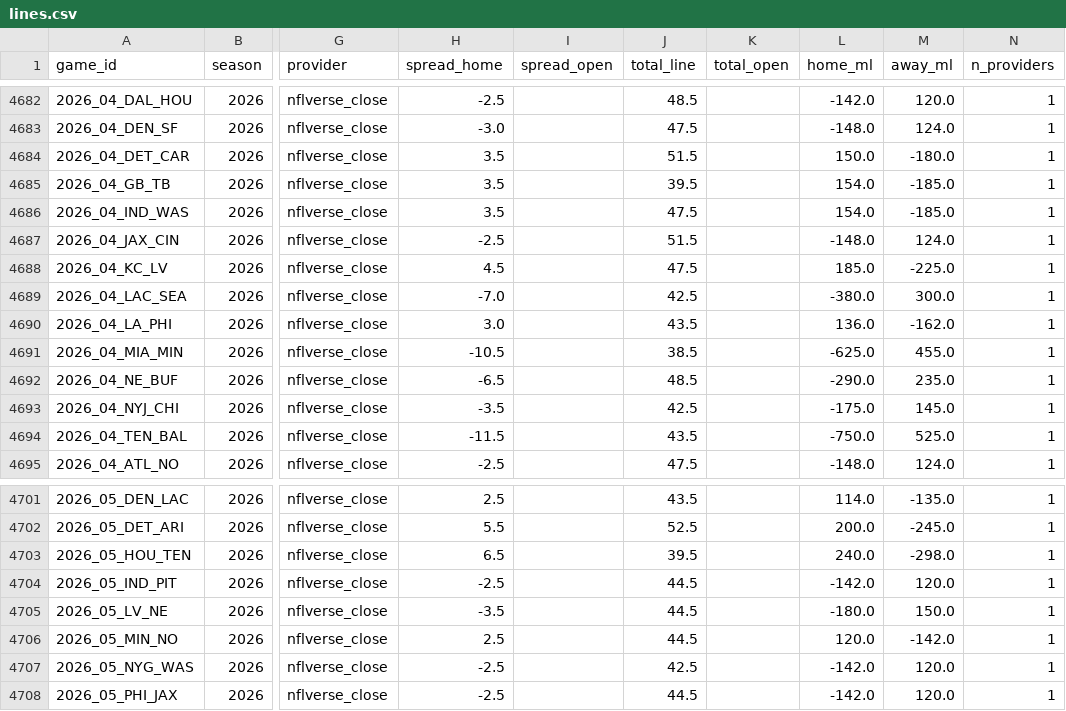
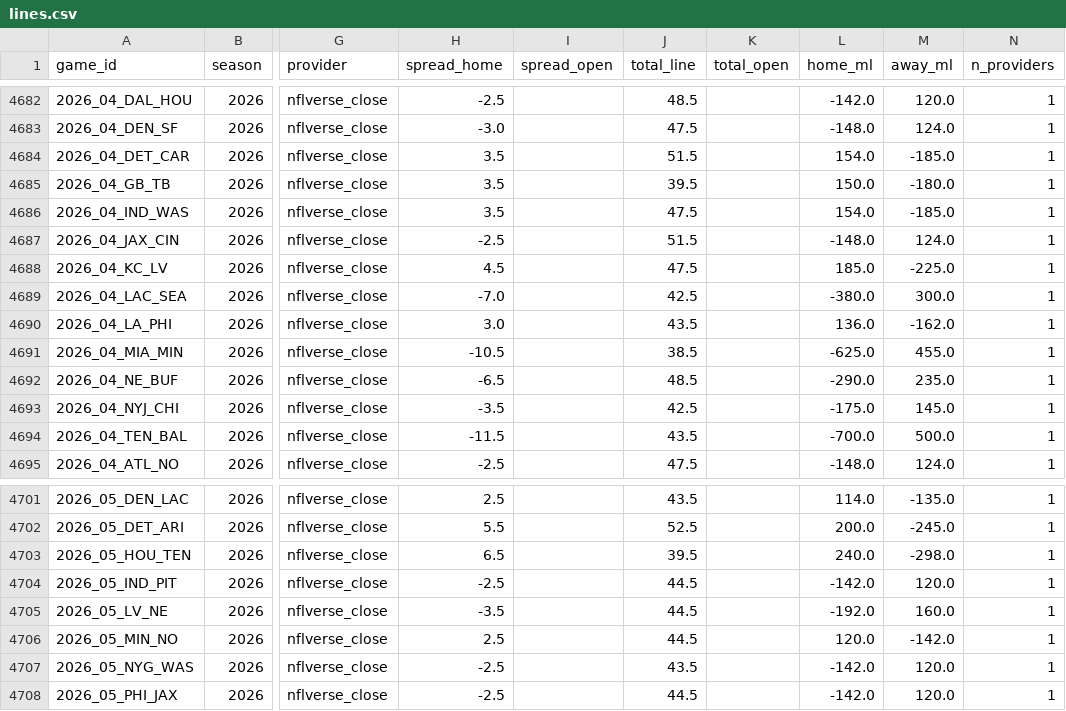
Before and after one commit to shawnmcgee/degenpredicts, a CSV file: data/nfl/lines.csv, drawn as a sheet; only a part is shown, gaps mark what is left out; the diff names each change by its address in the sheet, - before the commit and + after, or states it on an @@ line.

```diff
--- a/data/nfl/lines.csv
+++ b/data/nfl/lines.csv
-L4684 (home_ml): 150.0
+L4684 (home_ml): 154.0
-M4684 (away_ml): -180.0
+M4684 (away_ml): -185.0
-L4685 (home_ml): 154.0
+L4685 (home_ml): 150.0
-M4685 (away_ml): -185.0
+M4685 (away_ml): -180.0
-L4694 (home_ml): -750.0
+L4694 (home_ml): -700.0
-M4694 (away_ml): 525.0
+M4694 (away_ml): 500.0
-L4705 (home_ml): -180.0
+L4705 (home_ml): -192.0
-M4705 (away_ml): 150.0
+M4705 (away_ml): 160.0
-J4707 (total_line): 42.5
+J4707 (total_line): 43.5
```
Also changed, not shown: data/nfl/picks.csv, docs/nfl/picks.csv, 2 other files.
